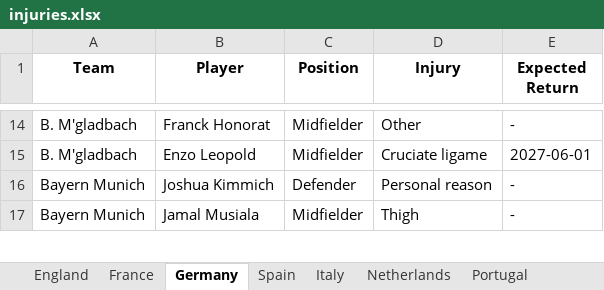
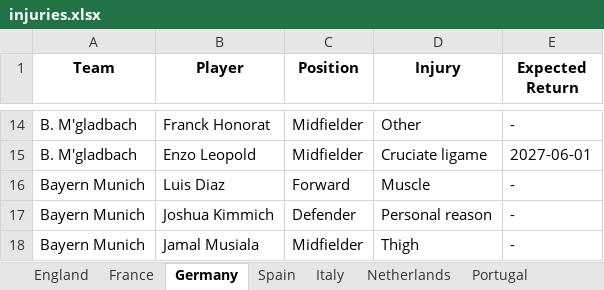
Before and after one commit to Uttam2007110/Football-Projections, an Excel workbook: whoscored/injuries.xlsx, sheet Germany, drawn as a sheet; only a part is shown, gaps mark what is left out; values as stored, in another font and other column widths than the file's, no borders; the diff names each change by its address in the sheet, - before the commit and + after, or states it on an @@ line.

```diff
--- a/whoscored/injuries.xlsx (sheet Germany)
+++ b/whoscored/injuries.xlsx (sheet Germany)
+row 16: Bayern Munich | Luis Diaz | Forward | Muscle | -
```
Also changed, not shown: sheet Spain, sheet England, sheet Italy, sheet France, 1 other file.
